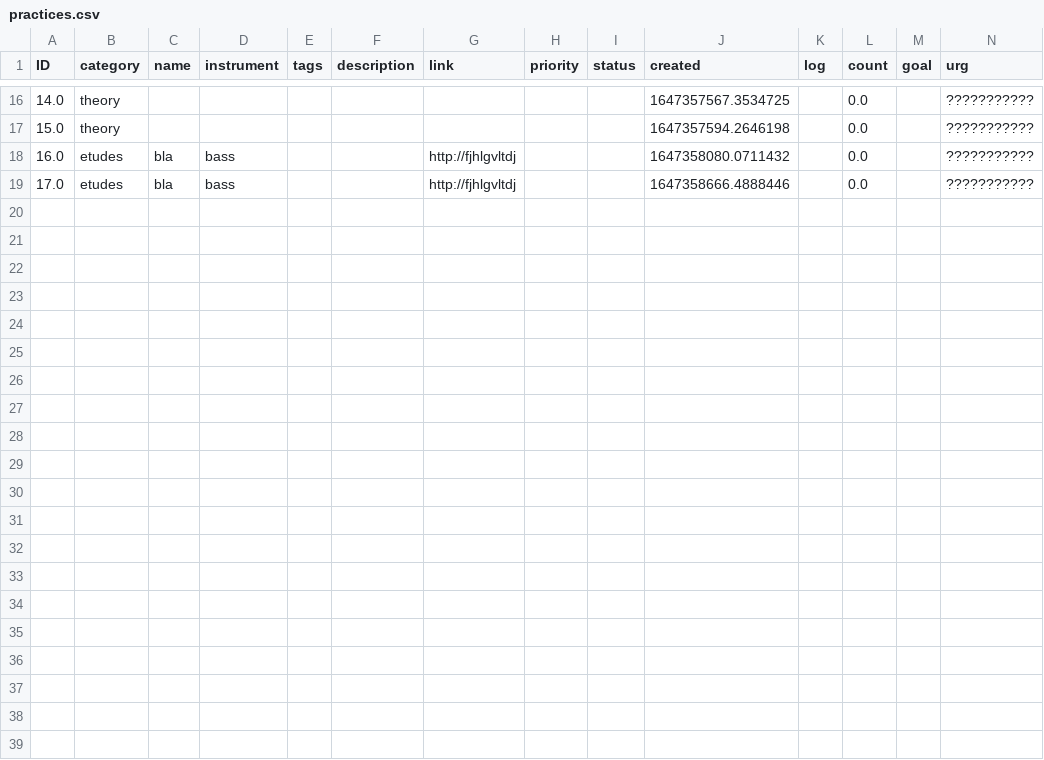
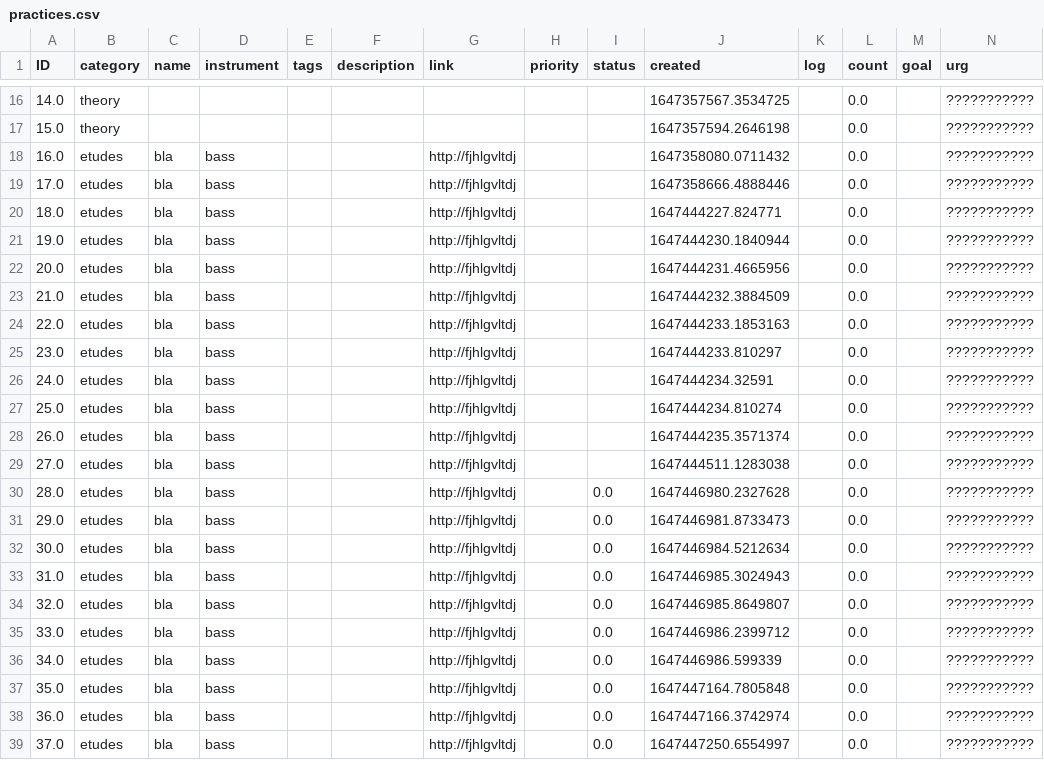
Before and after one commit to matias-ceau/ppp, a CSV file: practices.csv, drawn as a sheet; only a part is shown, gaps mark what is left out.

```diff
--- a/practices.csv
+++ b/practices.csv
@@ -19 +19,21 @@ ID,category,name,instrument,tags,description,link,priority,status,created,log,co
 17.0,etudes,bla,bass,,,http://fjhlgvltdj,,,1647358666.4888446,,0.0,,???????????
+18.0,etudes,bla,bass,,,http://fjhlgvltdj,,,1647444227.824771,,0.0,,???????????
+19.0,etudes,bla,bass,,,http://fjhlgvltdj,,,1647444230.1840944,,0.0,,???????????
+20.0,etudes,bla,bass,,,http://fjhlgvltdj,,,1647444231.4665956,,0.0,,???????????
+21.0,etudes,bla,bass,,,http://fjhlgvltdj,,,1647444232.3884509,,0.0,,???????????
+22.0,etudes,bla,bass,,,http://fjhlgvltdj,,,1647444233.1853163,,0.0,,???????????
+23.0,etudes,bla,bass,,,http://fjhlgvltdj,,,1647444233.810297,,0.0,,???????????
+24.0,etudes,bla,bass,,,http://fjhlgvltdj,,,1647444234.32591,,0.0,,???????????
+25.0,etudes,bla,bass,,,http://fjhlgvltdj,,,1647444234.810274,,0.0,,???????????
+26.0,etudes,bla,bass,,,http://fjhlgvltdj,,,1647444235.3571374,,0.0,,???????????
+27.0,etudes,bla,bass,,,http://fjhlgvltdj,,,1647444511.1283038,,0.0,,???????????
+28.0,etudes,bla,bass,,,http://fjhlgvltdj,,0.0,1647446980.2327628,,0.0,,???????????
+29.0,etudes,bla,bass,,,http://fjhlgvltdj,,0.0,1647446981.8733473,,0.0,,???????????
+30.0,etudes,bla,bass,,,http://fjhlgvltdj,,0.0,1647446984.5212634,,0.0,,???????????
+31.0,etudes,bla,bass,,,http://fjhlgvltdj,,0.0,1647446985.3024943,,0.0,,???????????
+32.0,etudes,bla,bass,,,http://fjhlgvltdj,,0.0,1647446985.8649807,,0.0,,???????????
+33.0,etudes,bla,bass,,,http://fjhlgvltdj,,0.0,1647446986.2399712,,0.0,,???????????
+34.0,etudes,bla,bass,,,http://fjhlgvltdj,,0.0,1647446986.599339,,0.0,,???????????
+35.0,etudes,bla,bass,,,http://fjhlgvltdj,,0.0,1647447164.7805848,,0.0,,???????????
+36.0,etudes,bla,bass,,,http://fjhlgvltdj,,0.0,1647447166.3742974,,0.0,,???????????
+37.0,etudes,bla,bass,,,http://fjhlgvltdj,,0.0,1647447250.6554997,,0.0,,???????????
```
Also changed, not shown: 1 other file.
